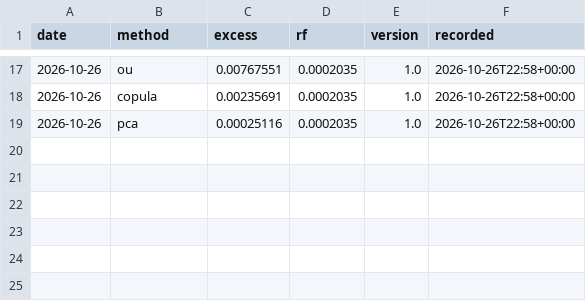
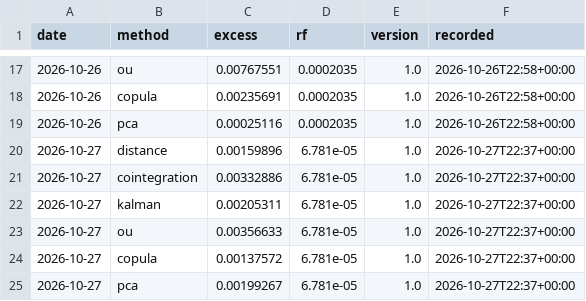
Before and after one commit to nnm-psd/pair_trading, a CSV file: live/track.csv, drawn as a sheet; only a part is shown, gaps mark what is left out.

```diff
--- a/live/track.csv
+++ b/live/track.csv
@@ -19 +19,7 @@ date,method,excess,rf,version,recorded
 2026-10-26,pca,0.00025116,0.0002035,1.0,2026-10-26T22:58+00:00
+2026-10-27,distance,0.00159896,6.781e-05,1.0,2026-10-27T22:37+00:00
+2026-10-27,cointegration,0.00332886,6.781e-05,1.0,2026-10-27T22:37+00:00
+2026-10-27,kalman,0.00205311,6.781e-05,1.0,2026-10-27T22:37+00:00
+2026-10-27,ou,0.00356633,6.781e-05,1.0,2026-10-27T22:37+00:00
+2026-10-27,copula,0.00137572,6.781e-05,1.0,2026-10-27T22:37+00:00
+2026-10-27,pca,0.00199267,6.781e-05,1.0,2026-10-27T22:37+00:00
```
